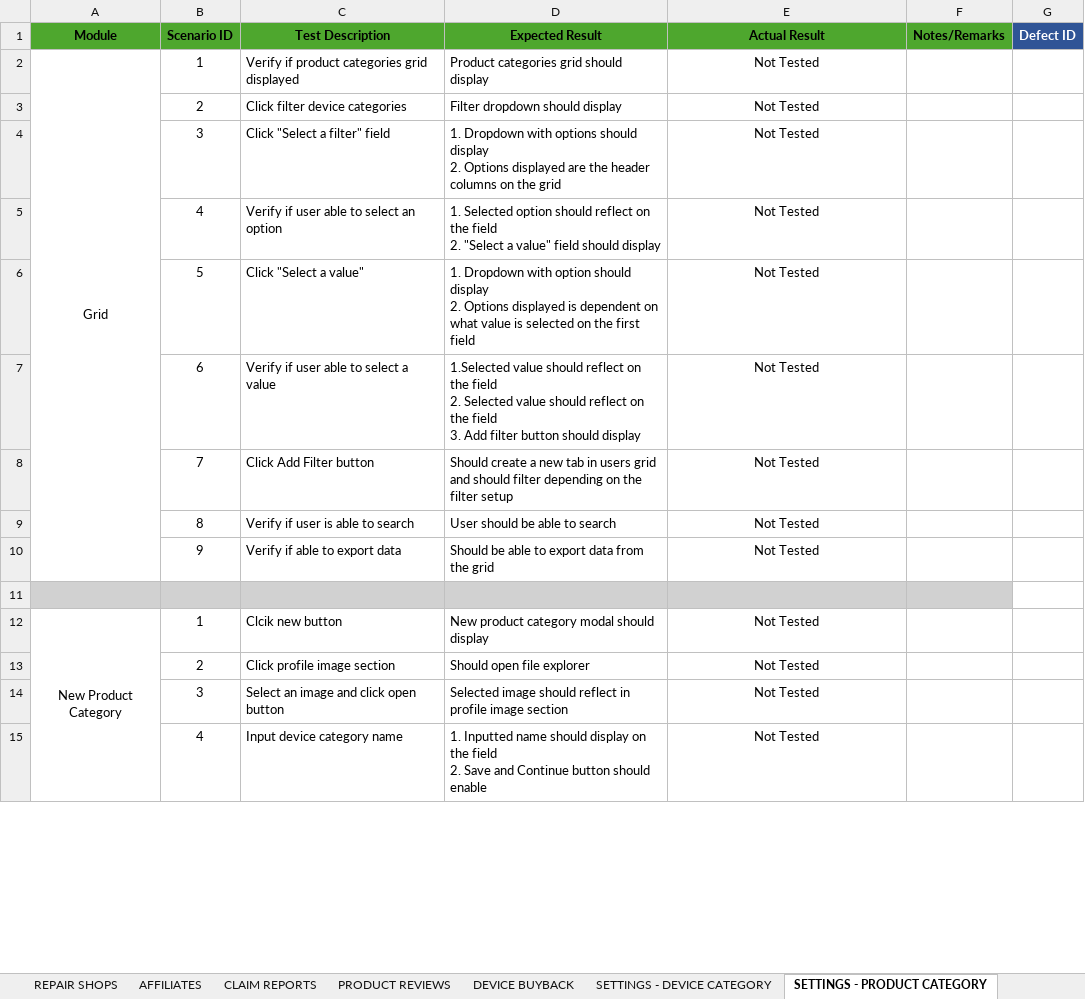
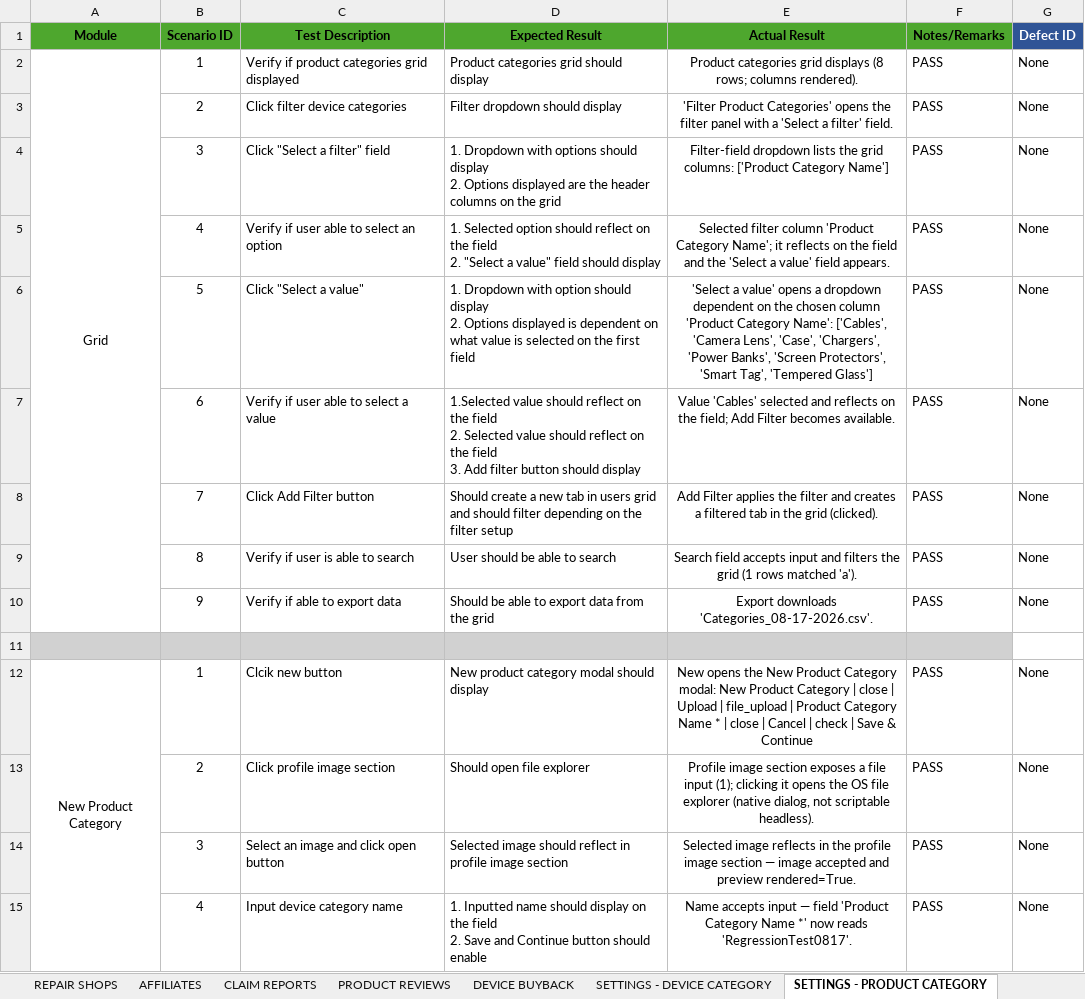
Before and after one commit to DNAMicro/pm-instaprotek, an Excel workbook: Insta-testing/Regression_QA_Log_NULLNET-2026-08-17.xlsx, sheet SETTINGS - PRODUCT CATEGORY, drawn as a sheet; only a part is shown; values as stored, in another font and other column widths than the file's, no borders; conditional formats not drawn; the diff covers the shown part only; the diff names each change by its address in the sheet, - before the commit and + after, or states it on an @@ line.

```diff
--- a/Insta-testing/Regression_QA_Log_NULLNET-2026-08-17.xlsx (sheet SETTINGS - PRODUCT CATEGORY)
+++ b/Insta-testing/Regression_QA_Log_NULLNET-2026-08-17.xlsx (sheet SETTINGS - PRODUCT CATEGORY)
-E2 (Actual Result): Not Tested
+E2 (Actual Result): Product categories grid displays (8 rows; columns rendered).
-F2:F10 (Notes/Remarks): (empty)
+F2:F10 (Notes/Remarks): PASS
-G2:G10 (Defect ID): (empty)
+G2:G10 (Defect ID): None
-E3 (Actual Result): Not Tested
+E3 (Actual Result): 'Filter Product Categories' opens the filter panel with a 'Select a filter' field.
-E4 (Actual Result): Not Tested
+E4 (Actual Result): Filter-field dropdown lists the grid columns: ['Product Category Name']
-E5 (Actual Result): Not Tested
+E5 (Actual Result): Selected filter column 'Product Category Name'; it reflects on the field and the 'Select a value' field appears.
-E6 (Actual Result): Not Tested
+E6 (Actual Result): 'Select a value' opens a dropdown dependent on the chosen column 'Product Category Name': ['Cables', 'Camera Lens', 'Case', 'Chargers', 'Power Banks', 'Screen Protectors', 'Smart Tag', 'Tempered Glass']
-E7 (Actual Result): Not Tested
+E7 (Actual Result): Value 'Cables' selected and reflects on the field; Add Filter becomes available.
-E8 (Actual Result): Not Tested
+E8 (Actual Result): Add Filter applies the filter and creates a filtered tab in the grid (clicked).
-E9 (Actual Result): Not Tested
+E9 (Actual Result): Search field accepts input and filters the grid (1 rows matched 'a').
-E10 (Actual Result): Not Tested
+E10 (Actual Result): Export downloads 'Categories_08-17-2026.csv'.
-E12 (Actual Result): Not Tested
+E12 (Actual Result): New opens the New Product Category modal: New Product Category | close | Upload | file_upload | Product Category Name * | close | Cancel | check | Save & Continue
-F12:F15 (Notes/Remarks): (empty)
+F12:F15 (Notes/Remarks): PASS
-G12:G15 (Defect ID): (empty)
+G12:G15 (Defect ID): None
-E13 (Actual Result): Not Tested
+E13 (Actual Result): Profile image section exposes a file input (1); clicking it opens the OS file explorer (native dialog, not scriptable headless).
-E14 (Actual Result): Not Tested
+E14 (Actual Result): Selected image reflects in the profile image section — image accepted and preview rendered=True.
-E15 (Actual Result): Not Tested
+E15 (Actual Result): Name accepts input — field 'Product Category Name *' now reads 'RegressionTest0817'.
```
Also changed, not shown: 96 edited cells elsewhere in this sheet, 8 other files.
